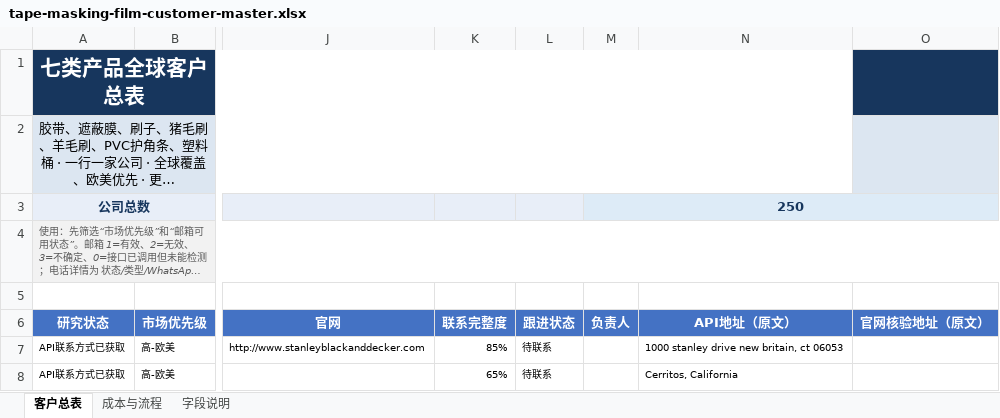
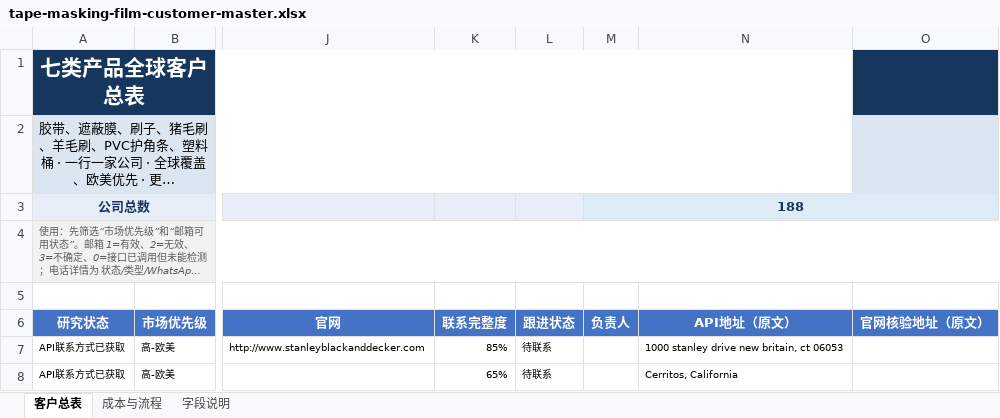
Before and after one commit to Stephen-creater/upkuajing-tape-masking-film-leads, an Excel workbook: deliverables/tape-masking-film-customer-master.xlsx, sheet 客户总表, drawn as a sheet; only a part is shown, gaps mark what is left out; long unchanged cells end in …; values as stored, in another font and other column widths than the file's, no borders; conditional formats and table styles not drawn; the diff names each change by its address in the sheet, - before the commit and + after, or states it on an @@ line.

```diff
--- a/deliverables/tape-masking-film-customer-master.xlsx (sheet 客户总表)
+++ b/deliverables/tape-masking-film-customer-master.xlsx (sheet 客户总表)
-M3 (负责人): 250
+M3 (负责人): 188
```
Also changed, not shown: sheet 成本与流程, 2 other files.
